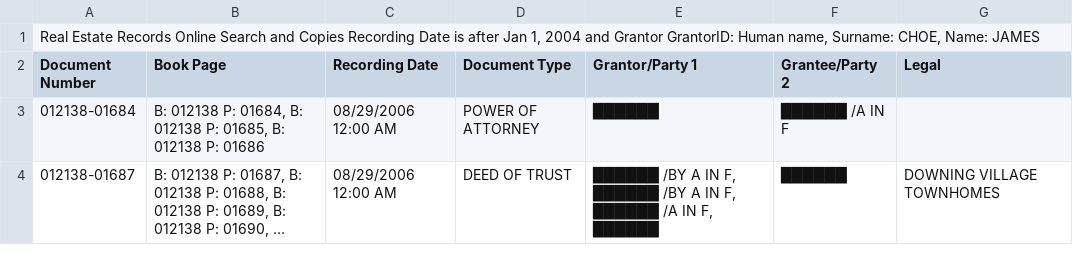
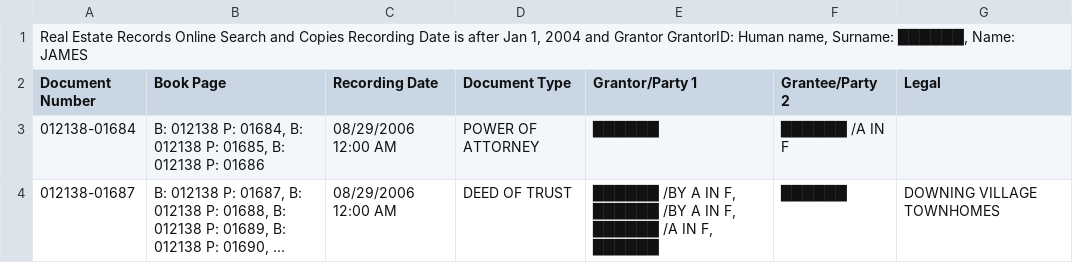
Before and after one commit to Talos-Operations-LLC/website, a CSV file: public/demo/files/clean/rod/grantor_p04.csv, drawn as a sheet; only a part is shown; long unchanged cells end in ….

```diff
--- a/public/demo/files/clean/rod/grantor_p04.csv
+++ b/public/demo/files/clean/rod/grantor_p04.csv
@@ -1,2 +1,2 @@
-"Real Estate Records Online Search and Copies  Recording Date is after Jan 1, 2004 and Grantor GrantorID: Human name, Surname: CHOE, Name: JAMES"
+"Real Estate Records Online Search and Copies  Recording Date is after Jan 1, 2004 and Grantor GrantorID: Human name, Surname: ██████, Name: JAMES"
 "Document Number","Book Page","Recording Date","Document Type","Grantor/Party 1","Grantee/Party 2","Legal"
```
Also changed, not shown: public/demo/files/clean/rod/grantee_p04.csv, public/demo/files/clean/rod/grantee_p05.csv, 24 other files.
